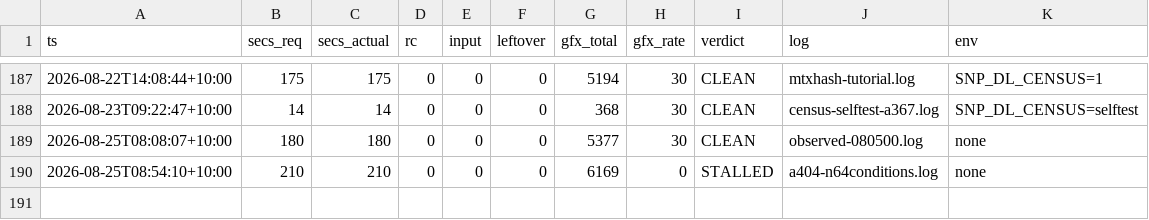
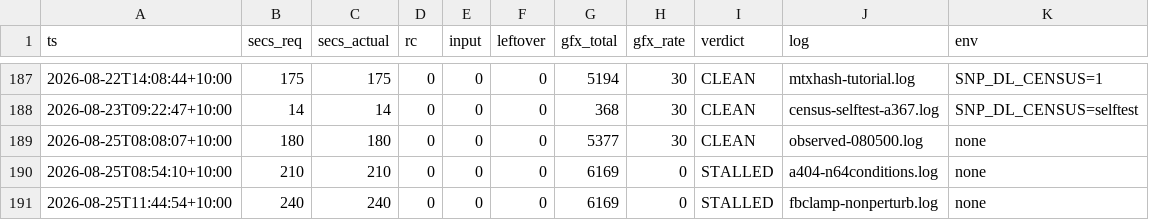
Before and after one commit to johvmac/sin-punishment-recompiled, a TSV file: docs/run-log.tsv, drawn as a sheet; only a part is shown, gaps mark what is left out; the diff names each change by its address in the sheet, - before the commit and + after, or states it on an @@ line.

```diff
--- a/docs/run-log.tsv
+++ b/docs/run-log.tsv
+row 191: 2026-08-25T11:44:54+10:00 | 240 | 240 | 0 | 0 | 0 | 6169 | 0 | STALLED | fbclamp-nonperturb.log | none
```
Also changed, not shown: 4 other files.
